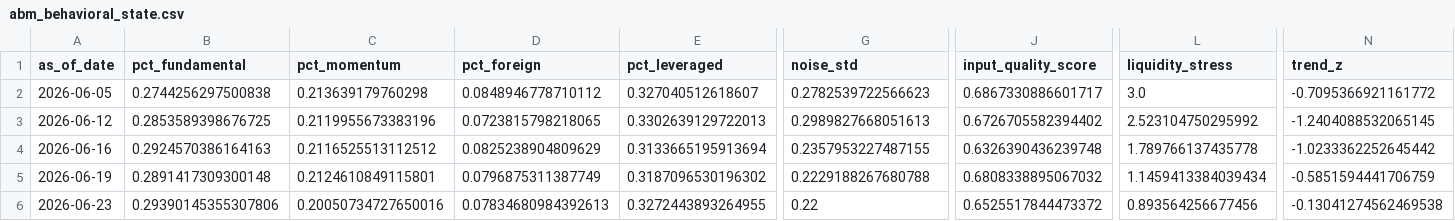
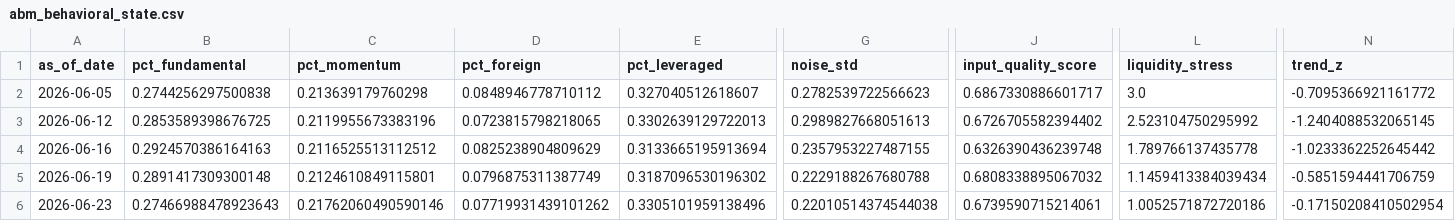
Before and after one commit to cuocsongthinhvuong8868-sketch/onl_quant-platform, a CSV file: data_lake/abm_behavioral_state.csv, drawn as a sheet; only a part is shown, gaps mark what is left out; the diff covers the shown part only; the diff names each change by its address in the sheet, - before the commit and + after, or states it on an @@ line.

```diff
--- a/data_lake/abm_behavioral_state.csv
+++ b/data_lake/abm_behavioral_state.csv
-B6 (pct_fundamental): 0.29390145355307806
+B6 (pct_fundamental): 0.27466988478923643
-C6 (pct_momentum): 0.20050734727650016
+C6 (pct_momentum): 0.21762060490590146
-D6 (pct_foreign): 0.07834680984392613
+D6 (pct_foreign): 0.07719931439101262
-E6 (pct_leveraged): 0.3272443893264955
+E6 (pct_leveraged): 0.3305101959138496
-G6 (noise_std): 0.22
+G6 (noise_std): 0.22010514374544038
-J6 (input_quality_score): 0.6525517844473372
+J6 (input_quality_score): 0.6739590715214061
-L6 (liquidity_stress): 0.893564256677456
+L6 (liquidity_stress): 1.0052571872720186
-N6 (trend_z): -0.13041274562469538
+N6 (trend_z): -0.17150208410502954
```
Also changed, not shown: 10 edited cells elsewhere in this file, data_lake/Ai_cio_report.csv, data_lake/abm_latent_state.csv, 56 other files.
